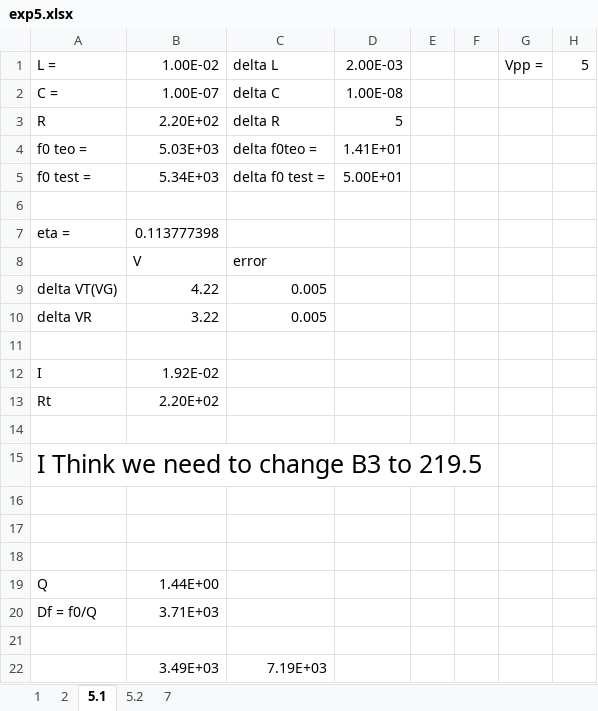
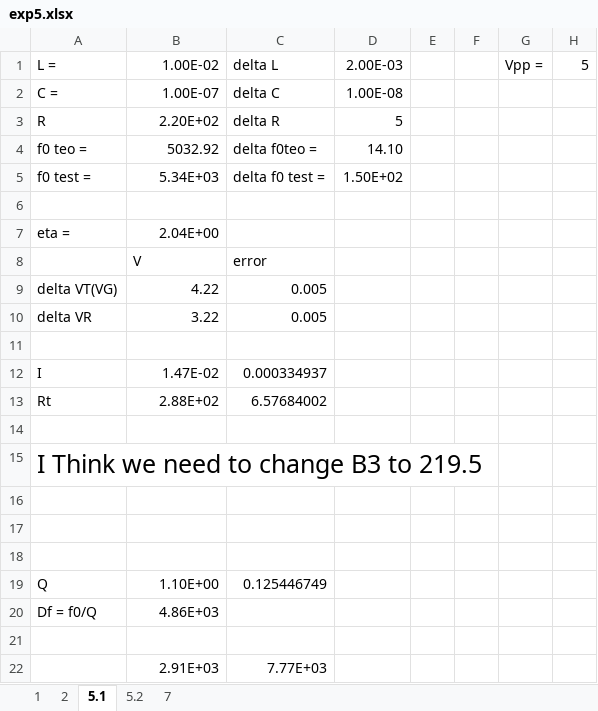
Before and after one commit to galra/PhysicsLab2, an Excel workbook: exp5/exp5.xlsx, sheet 5.1, drawn as a sheet; values as stored, in another font and other column widths than the file's, no borders; removed rows and columns are numbered as before the commit, all else as after; the diff names each change by its address in the sheet, - before the commit and + after, or states it on an @@ line.

```diff
--- a/exp5/exp5.xlsx (sheet 5.1)
+++ b/exp5/exp5.xlsx (sheet 5.1)
-B4: 5.03E+03
+B4: 5032.92
-D4: 1.41E+01
+D4: 14.10
-D5: 5.00E+01
+D5: 1.50E+02
-B7: 0.113777398
+B7: 2.04E+00
-B12: 1.92E-02
+B12: 1.47E-02
-C12: (empty)
+C12: 0.000334937
-B13: 2.20E+02
+B13: 2.88E+02
-C13: (empty)
+C13: 6.57684002
-B19: 1.44E+00
+B19: 1.10E+00
-C19: (empty)
+C19: 0.125446749
-B20: 3.71E+03
+B20: 4.86E+03
-row 22:  | 3.49E+03 | 7.19E+03
+row 22:  | 2.91E+03 | 7.77E+03
```
Also changed, not shown: sheet 1, sheet 7, charts or pictures, 7 other files.
